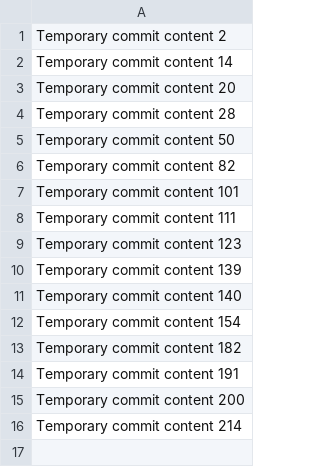
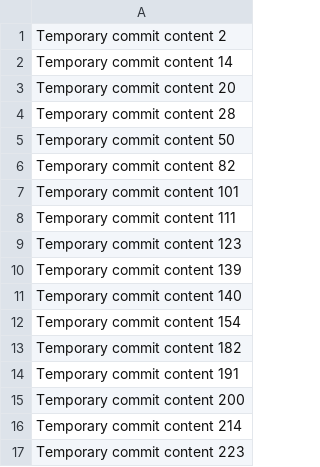
Before and after one commit to Niloya1017/niloy, a CSV file: data.csv, drawn as a sheet.

```diff
--- a/data.csv
+++ b/data.csv
@@ -16 +16,2 @@ Temporary commit content 200
 Temporary commit content 214
+Temporary commit content 223
```
